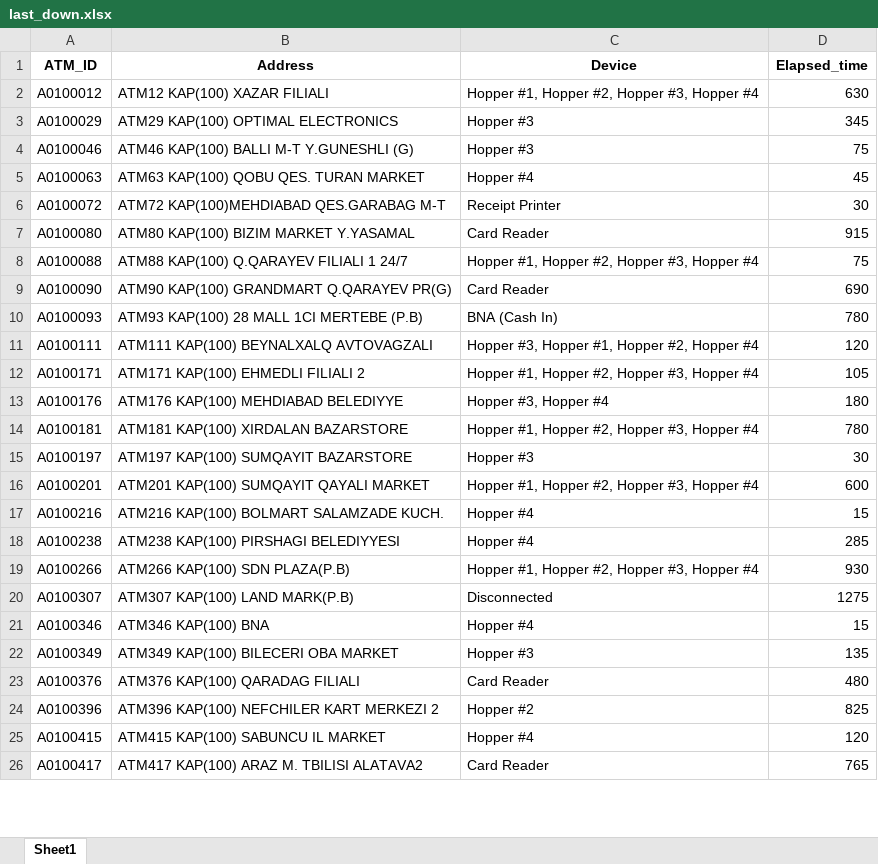
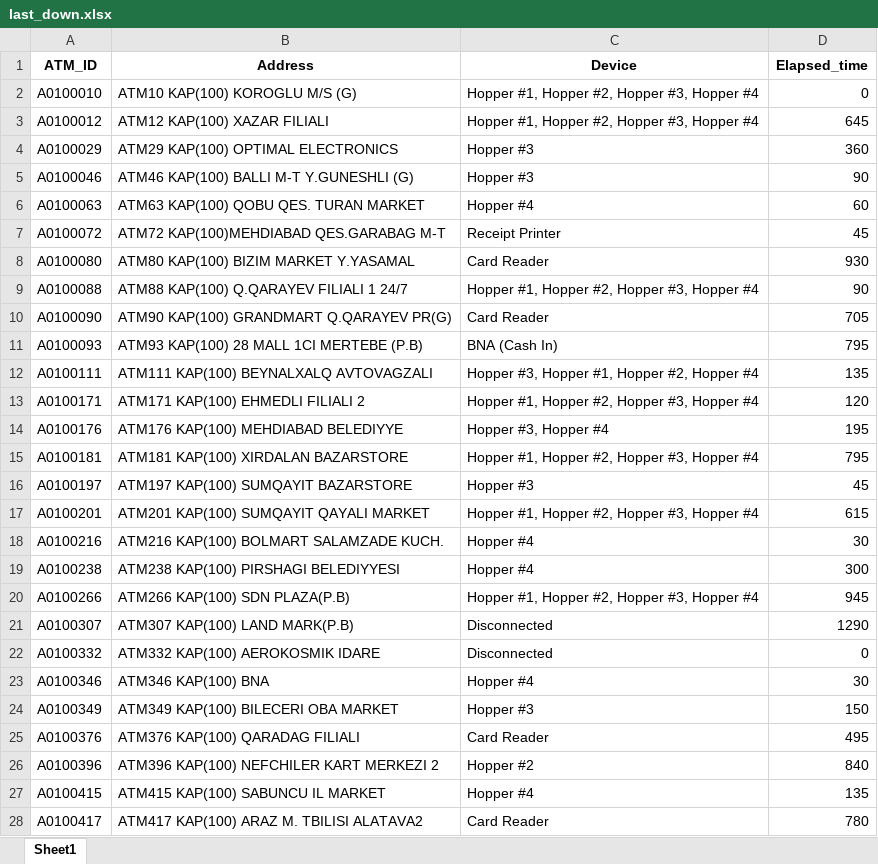
Before and after one commit to kbturgut090/fimi, an Excel workbook: last_down.xlsx, sheet Sheet1, drawn as a sheet; only a part is shown; values as stored, in another font and other column widths than the file's, no borders; addresses are those after the commit; the diff covers the shown part only; the diff names each change by its address in the sheet, - before the commit and + after, or states it on an @@ line.

Commit message:
all

```diff
--- a/last_down.xlsx (sheet Sheet1)
+++ b/last_down.xlsx (sheet Sheet1)
+row 2: A0100010 | ATM10 KAP(100) KOROGLU M/S (G) | Hopper #1, Hopper #2, Hopper #3, Hopper #4 | 0
-D3 (Elapsed_time): 630
+D3 (Elapsed_time): 645
-D4 (Elapsed_time): 345
+D4 (Elapsed_time): 360
-D5 (Elapsed_time): 75
+D5 (Elapsed_time): 90
-D6 (Elapsed_time): 45
+D6 (Elapsed_time): 60
-D7 (Elapsed_time): 30
+D7 (Elapsed_time): 45
-D8 (Elapsed_time): 915
+D8 (Elapsed_time): 930
-D9 (Elapsed_time): 75
+D9 (Elapsed_time): 90
-D10 (Elapsed_time): 690
+D10 (Elapsed_time): 705
-D11 (Elapsed_time): 780
+D11 (Elapsed_time): 795
-D12 (Elapsed_time): 120
+D12 (Elapsed_time): 135
-D13 (Elapsed_time): 105
+D13 (Elapsed_time): 120
-D14 (Elapsed_time): 180
+D14 (Elapsed_time): 195
-D15 (Elapsed_time): 780
+D15 (Elapsed_time): 795
-D16 (Elapsed_time): 30
+D16 (Elapsed_time): 45
-D17 (Elapsed_time): 600
+D17 (Elapsed_time): 615
-D18 (Elapsed_time): 15
+D18 (Elapsed_time): 30
-D19 (Elapsed_time): 285
+D19 (Elapsed_time): 300
-D20 (Elapsed_time): 930
+D20 (Elapsed_time): 945
-D21 (Elapsed_time): 1275
+D21 (Elapsed_time): 1290
+row 22: A0100332 | ATM332 KAP(100) AEROKOSMIK IDARE | Disconnected | 0
-D23 (Elapsed_time): 15
+D23 (Elapsed_time): 30
-D24 (Elapsed_time): 135
+D24 (Elapsed_time): 150
-D25 (Elapsed_time): 480
+D25 (Elapsed_time): 495
-D26 (Elapsed_time): 825
+D26 (Elapsed_time): 840
-D27 (Elapsed_time): 120
+D27 (Elapsed_time): 135
-D28 (Elapsed_time): 765
+D28 (Elapsed_time): 780
```
Also changed, not shown: 2 added rows, 1 removed row and 34 edited cells elsewhere in this sheet.
